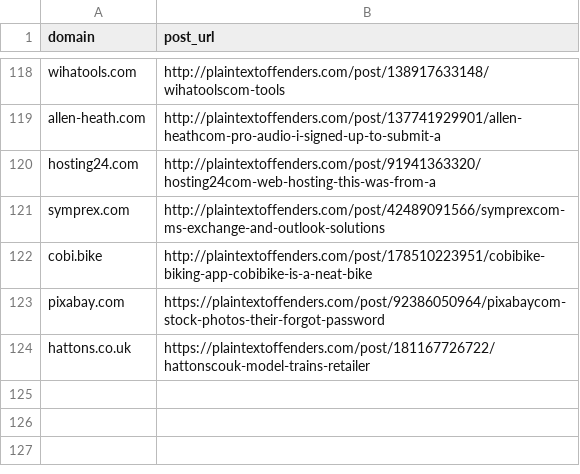
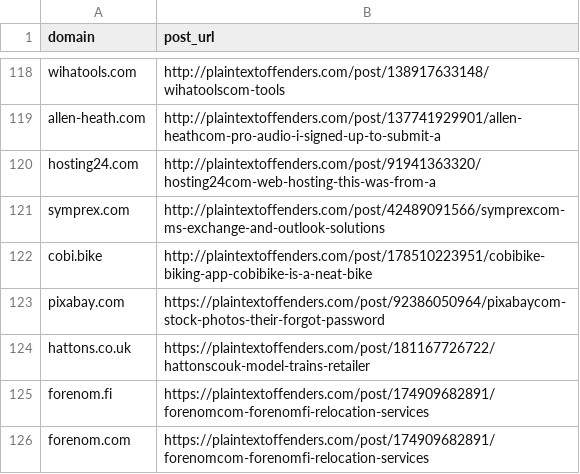
Before and after one commit to plaintextoffenders/plaintextoffenders, a CSV file: reformed.csv, drawn as a sheet; only a part is shown, gaps mark what is left out.

Commit message:
update reformed offenders

```diff
--- a/reformed.csv
+++ b/reformed.csv
@@ -124 +124,3 @@ pixabay.com,https://plaintextoffenders.com/post/92386050964/pixabaycom-stock-pho
 hattons.co.uk,https://plaintextoffenders.com/post/181167726722/hattonscouk-model-trains-retailer
+forenom.fi,https://plaintextoffenders.com/post/174909682891/forenomcom-forenomfi-relocation-services
+forenom.com,https://plaintextoffenders.com/post/174909682891/forenomcom-forenomfi-relocation-services
```
Also changed, not shown: offenders.csv.
